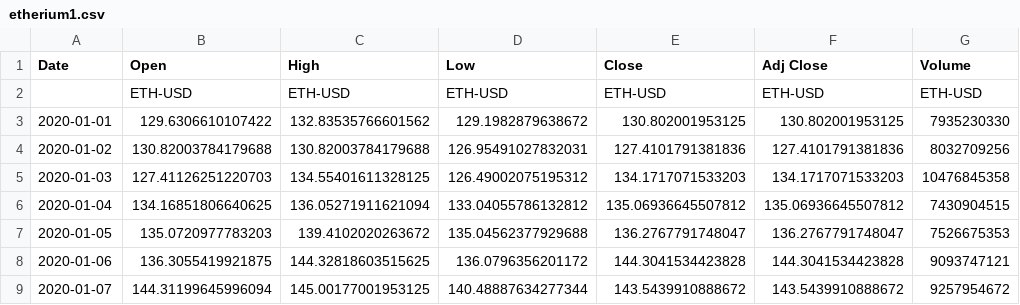
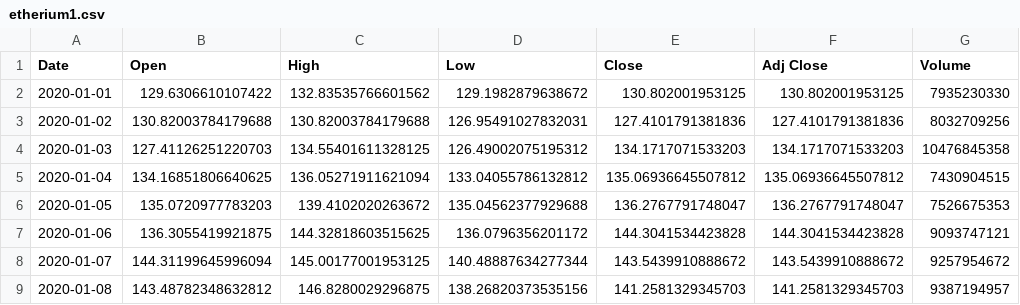
Before and after one commit to DeviDuwiSusanti/dataset, a CSV file: etherium1.csv, drawn as a sheet; only a part is shown; the shorter side is filled out with more unchanged rows.

Commit message:
Update etherium1.csv

```diff
--- a/etherium1.csv
+++ b/etherium1.csv
@@ -1,3 +1,2 @@
 Date,Open,High,Low,Close,Adj Close,Volume
-,ETH-USD,ETH-USD,ETH-USD,ETH-USD,ETH-USD,ETH-USD
 2020-01-01,129.6306610107422,132.83535766601562,129.1982879638672,130.802001953125,130.802001953125,7935230330
```
